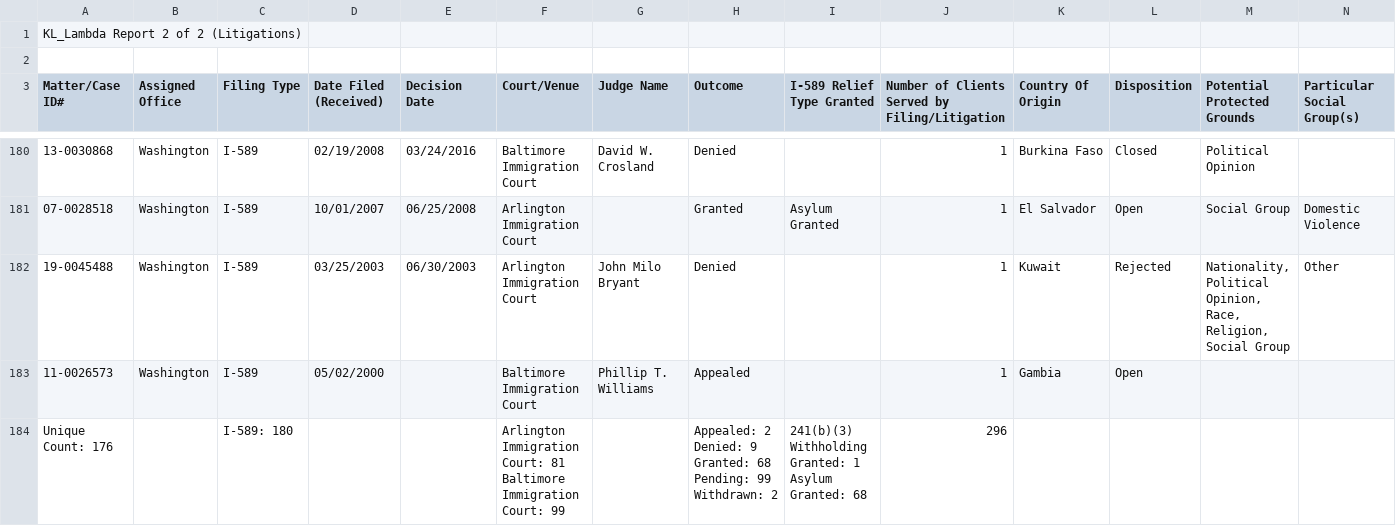
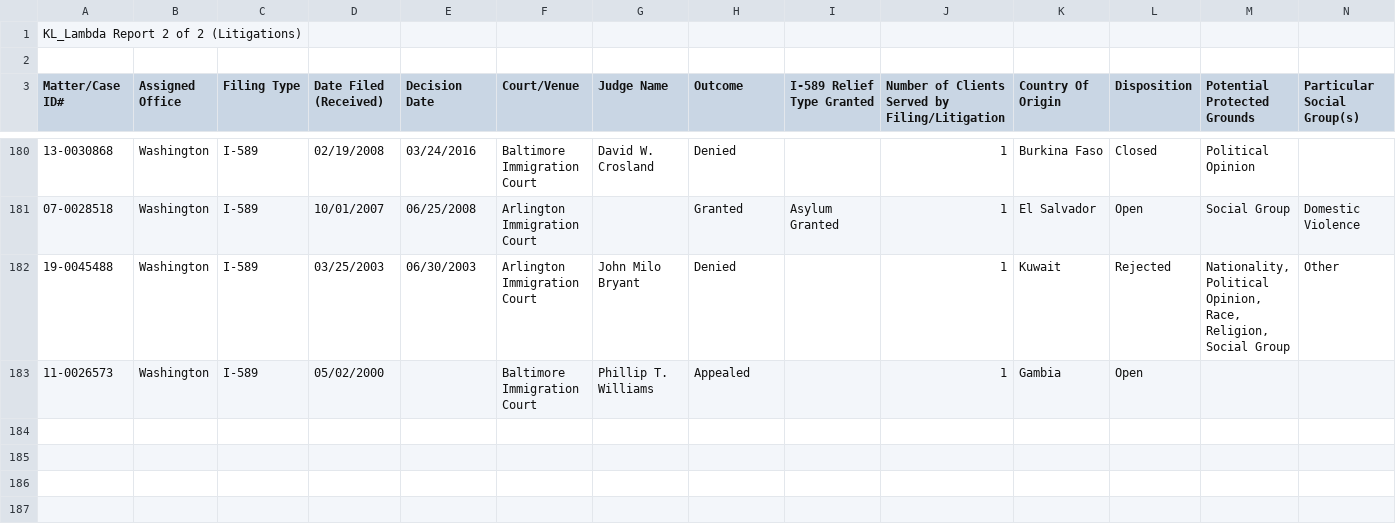
Before and after one commit to BloomTech-Labs/human-rights-first-asylum-ds-b, a CSV file: visualizations/KL_Lambda_Report_2.csv, drawn as a sheet; only a part is shown, gaps mark what is left out; ↵ is a line break in a cell; the diff names each change by its address in the sheet, - before the commit and + after, or states it on an @@ line.

Commit message:
Remove aggregate stats from bottom of file

```diff
--- a/visualizations/KL_Lambda_Report_2.csv
+++ b/visualizations/KL_Lambda_Report_2.csv
-row 184: Unique Count: 176 |  | I-589: 180 |  |  | Arlington Immigration Court: 81 ↵ Baltimore Immigration Court: 99 |  | Appealed: 2 ↵ Denied: 9 ↵ Granted: 68 ↵ Pending: 99 ↵ Withdrawn: 2 | 241(b)(3) Withholding Granted: 1 ↵ Asylum Granted: 68 | 296
```
